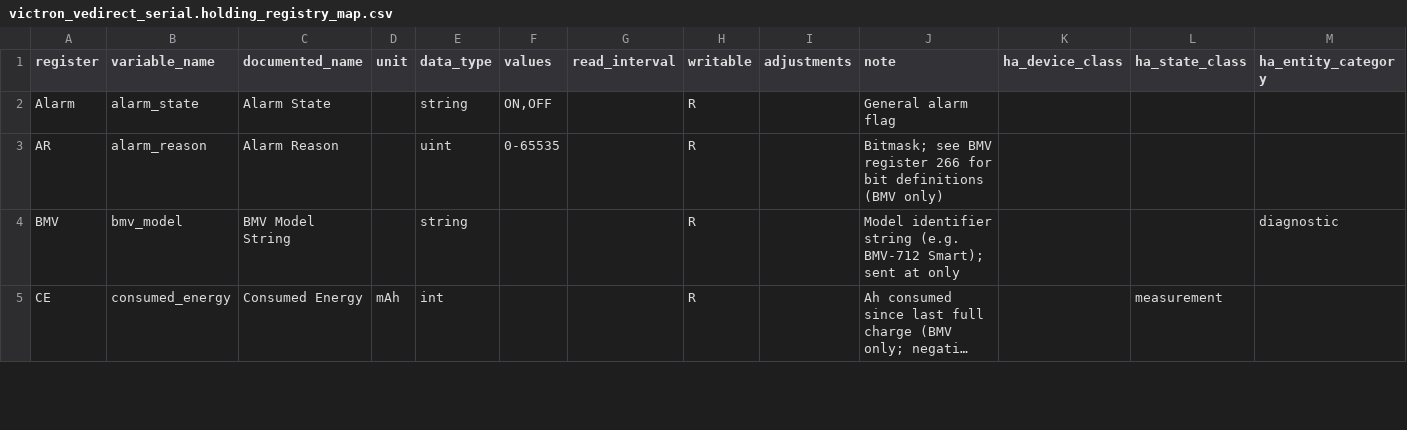
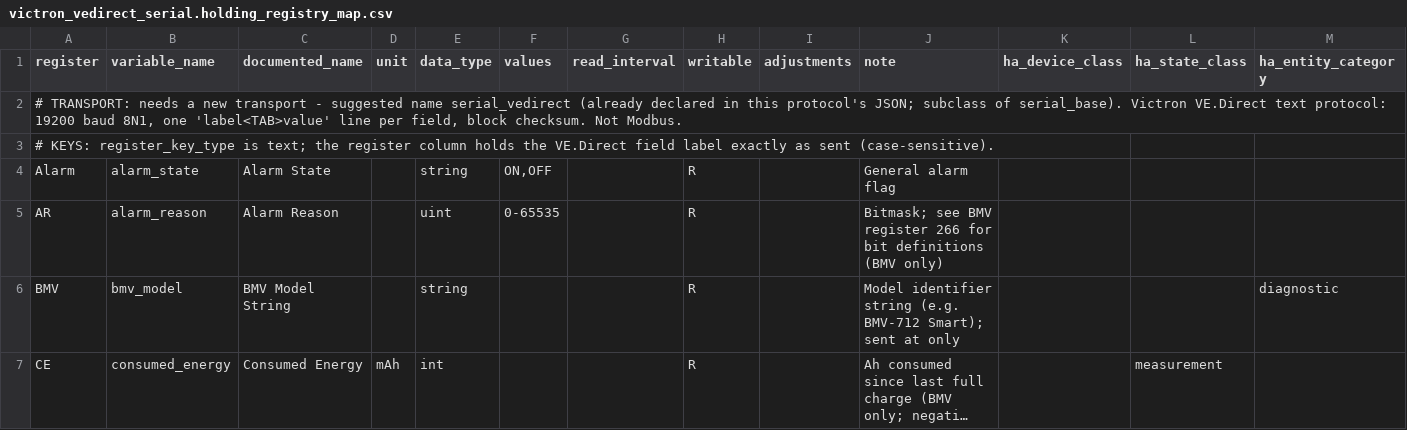
Before and after one commit to BuxtonCalvin/MultiProtocolGateway, a CSV file: protocols/victron/victron_vedirect_serial.holding_registry_map.csv, drawn as a sheet; only a part is shown; long unchanged cells end in ….

```diff
--- a/protocols/victron/victron_vedirect_serial.holding_registry_map.csv
+++ b/protocols/victron/victron_vedirect_serial.holding_registry_map.csv
@@ -1,2 +1,4 @@
 register,variable_name,documented_name,unit,data_type,values,read_interval,writable,adjustments,note,ha_device_class,ha_state_class,ha_entity_category
+"# TRANSPORT: needs a new transport - suggested name serial_vedirect (already declared in this protocol's JSON; subclass of serial_base). Victron VE.Direct text protocol: 19200 baud 8N1, one 'label<TAB>value' line per field, block checksum. Not Modbus.",,,,,,,,,,,,
+# KEYS: register_key_type is text; the register column holds the VE.Direct field label exactly as sent (case-sensitive).,,,,,,,,,,,,
 Alarm,alarm_state,Alarm State,,string,"ON,OFF",,R,,General alarm flag,,,
```
Also changed, not shown: protocols/sma/sma_energy_meter_speedwire.holding_registry_map.csv, protocols/victron/victron_mk3usb_vebus.holding_registry_map.csv, 8 other files.
